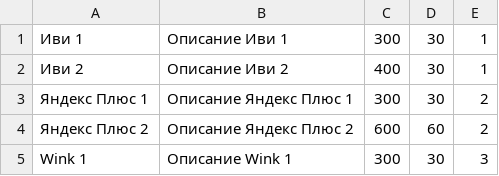
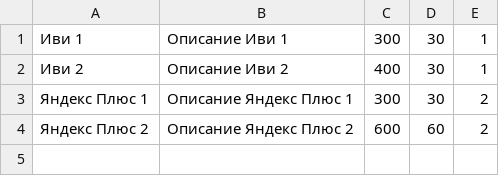
Before and after one commit to dentretyakoff/pay2u, a CSV file: backend/test_data/subscriptions.csv, drawn as a sheet.

```diff
--- a/backend/test_data/subscriptions.csv
+++ b/backend/test_data/subscriptions.csv
@@ -4,2 +4 @@
 Яндекс Плюс 2,Описание Яндекс Плюс 2,600,60,2
-Wink 1,Описание Wink 1,300,30,3
```
Also changed, not shown: 18 other files.
